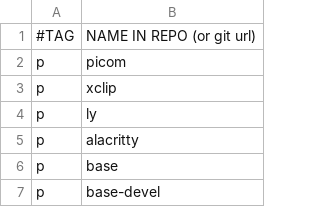
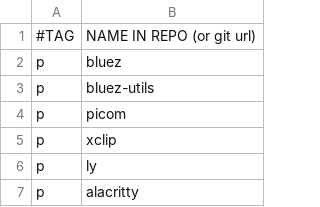
Before and after one commit to gonblas/dotfiles, a CSV file: progs.csv, drawn as a sheet; only a part is shown; the shorter side is filled out with more unchanged rows.

```diff
--- a/progs.csv
+++ b/progs.csv
@@ -1,2 +1,4 @@
 #TAG,NAME IN REPO (or git url)
+p,bluez
+p,bluez-utils
 p,picom
```
Also changed, not shown: 3 other files.
